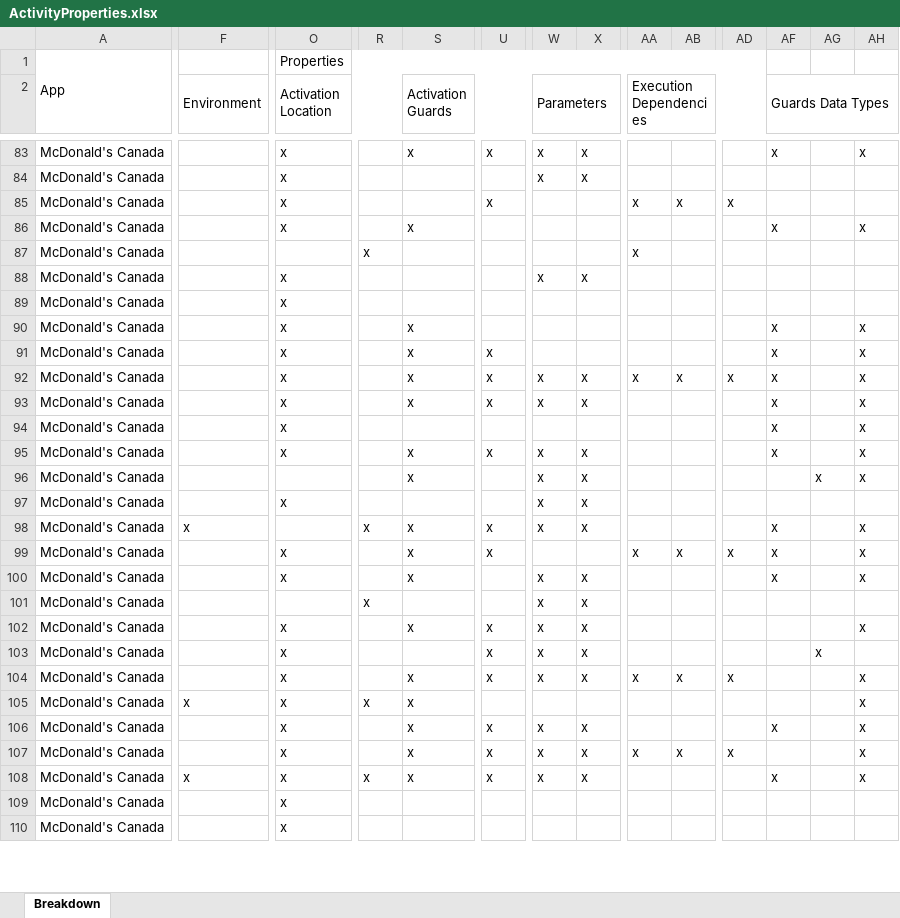
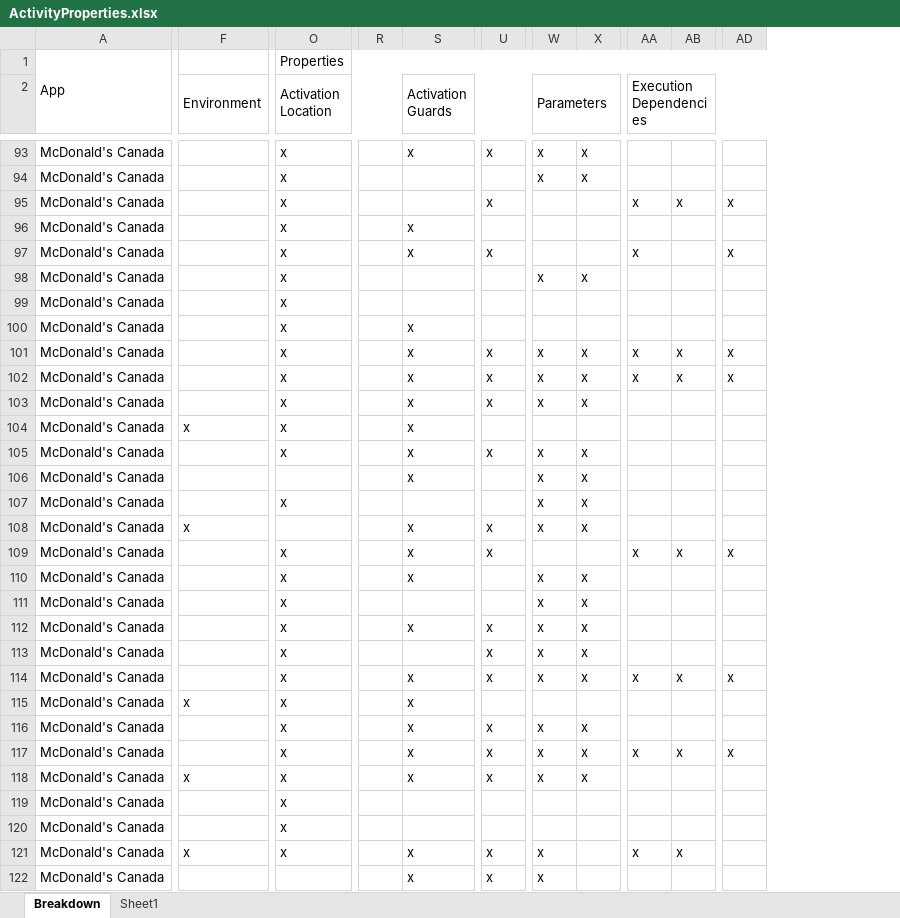
Before and after one commit to resess/resess.github.io, an Excel workbook: artifacts/MobileCoverage/assets/data/ActivityProperties.xlsx, sheet Breakdown, drawn as a sheet; only a part is shown, gaps mark what is left out; values as stored, in another font and other column widths than the file's, no cell formats; conditional formats not drawn; removed rows and columns are numbered as before the commit, all else as after; rows hold the shown columns only; the diff covers the shown part only; the diff names each change by its address in the sheet, - before the commit and + after, or states it on an @@ line.

Commit message:
updating website with extra data and fixed links

```diff
--- a/artifacts/MobileCoverage/assets/data/ActivityProperties.xlsx (sheet Breakdown)
+++ b/artifacts/MobileCoverage/assets/data/ActivityProperties.xlsx (sheet Breakdown)
+sheet tab: Sheet1
@@ column AF (Guards Data Types) hidden, rows 83-108: x |  |  | x |  |  |  | x | x | x | x | x | x |  |  | x | x | x |  |  |  |  |  | x |  | x @@
@@ column AG hidden, rows 96-103: x |  |  |  |  |  |  | x @@
@@ column AH hidden, rows 83-108: x |  |  | x |  |  |  | x | x | x | x | x | x | x |  | x | x | x |  | x |  | x | x | x | x | x @@
-O97 (Activation Location): (empty)
+O97 (Activation Location): x
-R97: x
+R97: (empty)
-S97 (Activation Guards): (empty)
+S97 (Activation Guards): x
-U97: (empty)
+U97: x
-AD97: (empty)
+AD97: x
-W101 (Parameters): (empty)
+W101 (Parameters): x
-X101: (empty)
+X101: x
-AA101 (Execution Dependencies): (empty)
+AA101 (Execution Dependencies): x
-AB101: (empty)
+AB101: x
-AD101: (empty)
+AD101: x
-F104 (Environment): (empty)
+F104 (Environment): x
-S104 (Activation Guards): (empty)
+S104 (Activation Guards): x
-R108: x
+R108: (empty)
-O111 (Activation Location): (empty)
+O111 (Activation Location): x
-R111: x
+R111: (empty)
-R115: x
+R115: (empty)
-R118: x
+R118: (empty)
+row 121: McDonald's Canada | x | x |  | x | x | x |  | x | x
+row 122: McDonald's Canada |  |  |  | x | x | x
```
Also changed, not shown: 34 added rows, 3 removed rows and 112 edited cells elsewhere in this sheet, cell formats, formulas that keep their value, hidden cells, artifacts/MobileCoverage/assets/data/BenchInfo.xlsx, artifacts/MobileCoverage/assets/data/ManualAppAnalysis.xlsx, 27 other files.
